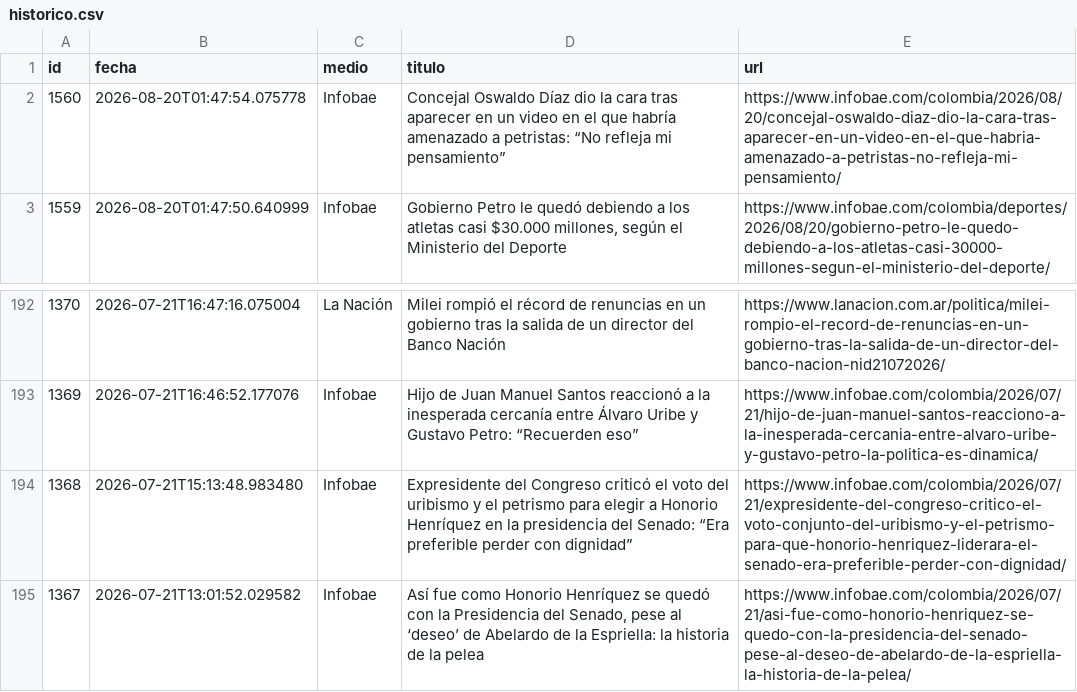
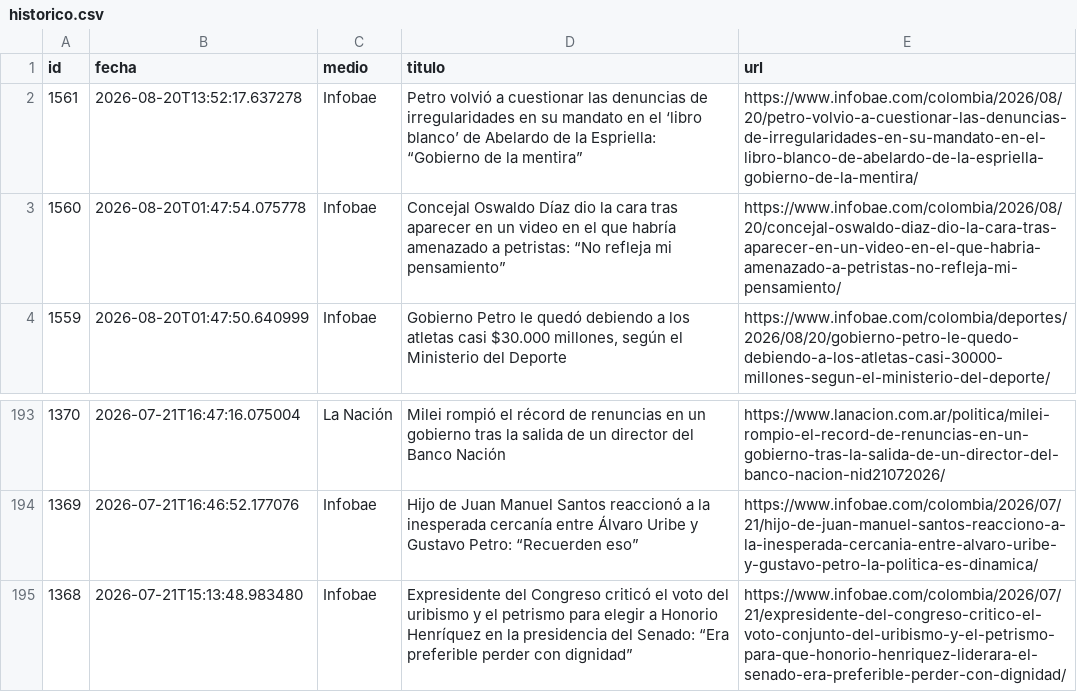
Before and after one commit to ElvisChatzky/BusProyect, a CSV file: data/historico.csv, drawn as a sheet; only a part is shown, gaps mark what is left out.

```diff
--- a/data/historico.csv
+++ b/data/historico.csv
@@ -1,2 +1,3 @@
 id,fecha,medio,titulo,url
+1561,2026-08-20T13:52:17.637278,Infobae,Petro volvió a cuestionar las denuncias de irregularidades en su mandato en el ‘libro blanco’ de Abelardo de la Espriella: “Gobierno de la mentira”,https://www.infobae.com/colombia/2026/08/20/petro-volvio-a-cuestionar-las-denuncias-de-irregularidades-en-su-mandato-en-el-libro-blanco-de-abelardo-de-la-espriella-gobierno-de-la-mentira/
 1560,2026-08-20T01:47:54.075778,Infobae,Concejal Oswaldo Díaz dio la cara tras aparecer en un video en el que habría amenazado a petristas: “No refleja mi pensamiento”,https://www.infobae.com/colombia/2026/08/20/concejal-oswaldo-diaz-dio-la-cara-tras-aparecer-en-un-video-en-el-que-habria-amenazado-a-petristas-no-refleja-mi-pensamiento/
@@ -194,2 +195 @@ id,fecha,medio,titulo,url
 1368,2026-07-21T15:13:48.983480,Infobae,Expresidente del Congreso criticó el voto del uribismo y el petrismo para elegir a Honorio Henríquez en la presidencia del Senado: “Era preferible perder con dignidad”,https://www.infobae.com/colombia/2026/07/21/expresidente-del-congreso-critico-el-voto-conjunto-del-uribismo-y-el-petrismo-para-que-honorio-henriquez-liderara-el-senado-era-preferible-perder-con-dignidad/
-1367,2026-07-21T13:01:52.029582,Infobae,"Así fue como Honorio Henríquez se quedó con la Presidencia del Senado, pese al ‘deseo’ de Abelardo de la Espriella: la historia de la pelea",https://www.infobae.com/colombia/2026/07/21/asi-fue-como-honorio-henriquez-se-quedo-con-la-presidencia-del-senado-pese-al-deseo-de-abelardo-de-la-espriella-la-historia-de-la-pelea/
```
Also changed, not shown: data/hoy.csv, 1 other file.
